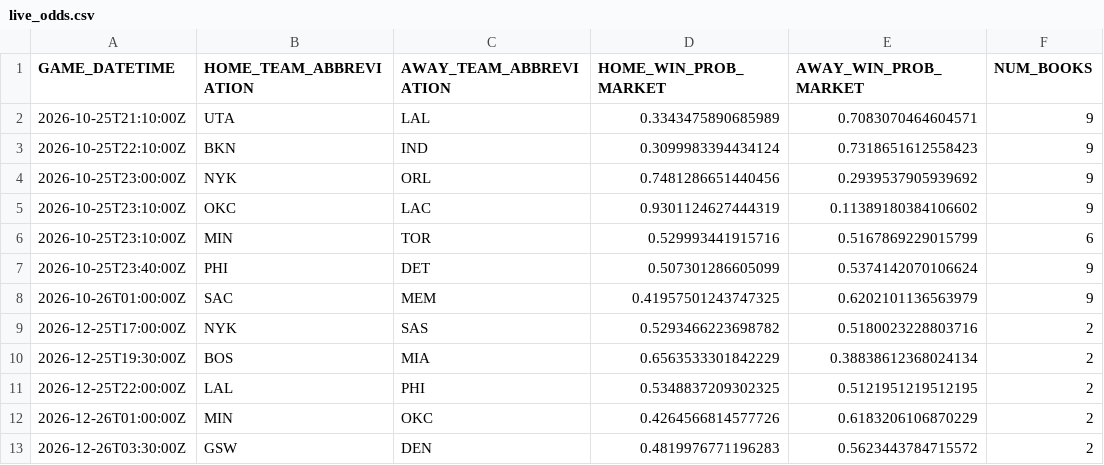
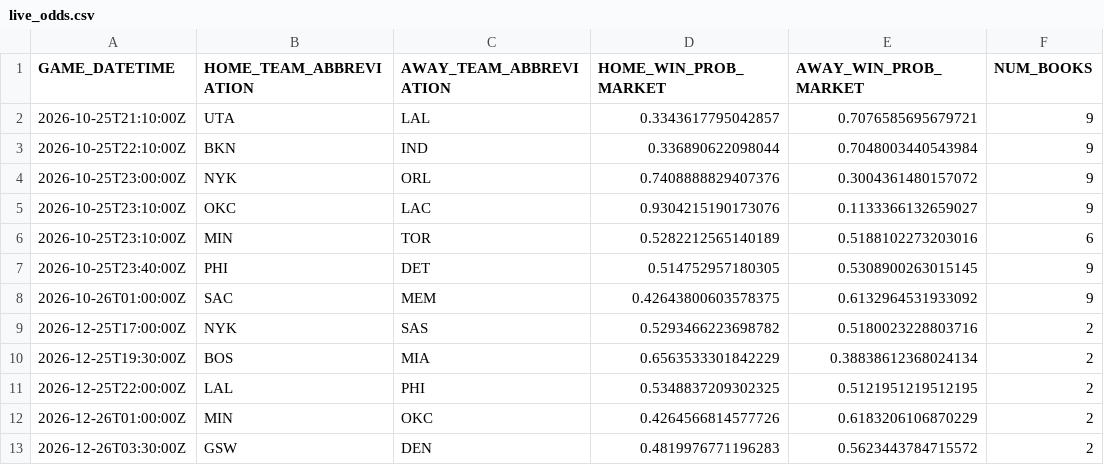
Before and after one commit to manavgupta26012-code/nba-predictor, a CSV file: data/live_odds.csv, drawn as a sheet.

```diff
--- a/data/live_odds.csv
+++ b/data/live_odds.csv
@@ -1,9 +1,9 @@
 GAME_DATETIME,HOME_TEAM_ABBREVIATION,AWAY_TEAM_ABBREVIATION,HOME_WIN_PROB_MARKET,AWAY_WIN_PROB_MARKET,NUM_BOOKS
-2026-10-25T21:10:00Z,UTA,LAL,0.3343475890685989,0.7083070464604571,9
-2026-10-25T22:10:00Z,BKN,IND,0.3099983394434124,0.7318651612558423,9
-2026-10-25T23:00:00Z,NYK,ORL,0.7481286651440456,0.2939537905939692,9
-2026-10-25T23:10:00Z,OKC,LAC,0.9301124627444319,0.11389180384106602,9
-2026-10-25T23:10:00Z,MIN,TOR,0.529993441915716,0.5167869229015799,6
-2026-10-25T23:40:00Z,PHI,DET,0.507301286605099,0.5374142070106624,9
-2026-10-26T01:00:00Z,SAC,MEM,0.41957501243747325,0.6202101136563979,9
+2026-10-25T21:10:00Z,UTA,LAL,0.3343617795042857,0.7076585695679721,9
+2026-10-25T22:10:00Z,BKN,IND,0.336890622098044,0.7048003440543984,9
+2026-10-25T23:00:00Z,NYK,ORL,0.7408888829407376,0.3004361480157072,9
+2026-10-25T23:10:00Z,OKC,LAC,0.9304215190173076,0.1133366132659027,9
+2026-10-25T23:10:00Z,MIN,TOR,0.5282212565140189,0.5188102273203016,6
+2026-10-25T23:40:00Z,PHI,DET,0.514752957180305,0.5308900263015145,9
+2026-10-26T01:00:00Z,SAC,MEM,0.42643800603578375,0.6132964531933092,9
 2026-12-25T17:00:00Z,NYK,SAS,0.5293466223698782,0.5180023228803716,2
```
